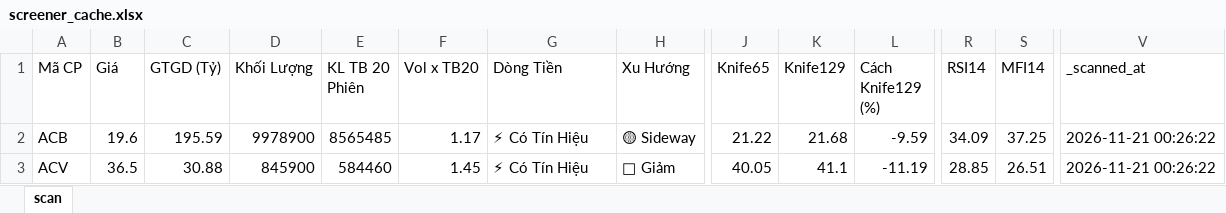
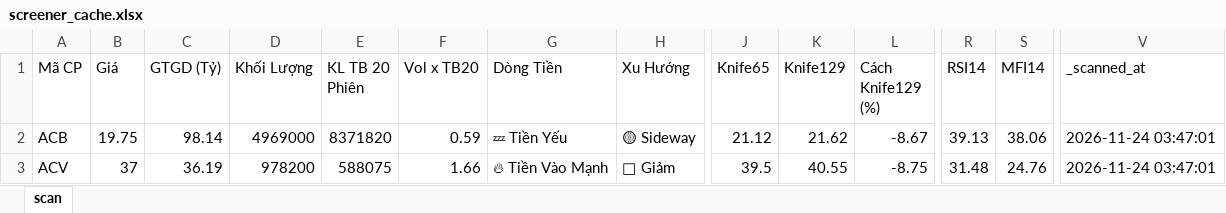
Before and after one commit to nnnhutien-cpu/Fairy-stock, an Excel workbook: screener_cache.xlsx, sheet scan, drawn as a sheet; only a part is shown, gaps mark what is left out; values as stored, in another font and other column widths than the file's, no borders; the diff covers the shown part only; the diff names each change by its address in the sheet, - before the commit and + after, or states it on an @@ line.

```diff
--- a/screener_cache.xlsx (sheet scan)
+++ b/screener_cache.xlsx (sheet scan)
-B2 (Giá): 19.6
+B2 (Giá): 19.75
-C2 (GTGD (Tỷ)): 195.59
+C2 (GTGD (Tỷ)): 98.14
-D2 (Khối Lượng): 9978900
+D2 (Khối Lượng): 4969000
-E2 (KL TB 20 Phiên): 8565485
+E2 (KL TB 20 Phiên): 8371820
-F2 (Vol x TB20): 1.17
+F2 (Vol x TB20): 0.59
-G2 (Dòng Tiền): ⚡ Có Tín Hiệu
+G2 (Dòng Tiền): 💤 Tiền Yếu
-J2 (Knife65): 21.22
+J2 (Knife65): 21.12
-K2 (Knife129): 21.68
+K2 (Knife129): 21.62
-L2 (Cách Knife129 (%)): -9.59
+L2 (Cách Knife129 (%)): -8.67
-R2 (RSI14): 34.09
+R2 (RSI14): 39.13
-S2 (MFI14): 37.25
+S2 (MFI14): 38.06
-V2:V3 (_scanned_at): 2026-11-21 00:26:22
+V2:V3 (_scanned_at): 2026-11-24 03:47:01
-B3 (Giá): 36.5
+B3 (Giá): 37
-C3 (GTGD (Tỷ)): 30.88
+C3 (GTGD (Tỷ)): 36.19
-D3 (Khối Lượng): 845900
+D3 (Khối Lượng): 978200
-E3 (KL TB 20 Phiên): 584460
+E3 (KL TB 20 Phiên): 588075
-F3 (Vol x TB20): 1.45
+F3 (Vol x TB20): 1.66
-G3 (Dòng Tiền): ⚡ Có Tín Hiệu
+G3 (Dòng Tiền): 🔥 Tiền Vào Mạnh
-J3 (Knife65): 40.05
+J3 (Knife65): 39.5
-K3 (Knife129): 41.1
+K3 (Knife129): 40.55
-L3 (Cách Knife129 (%)): -11.19
+L3 (Cách Knife129 (%)): -8.75
-R3 (RSI14): 28.85
+R3 (RSI14): 31.48
-S3 (MFI14): 26.51
+S3 (MFI14): 24.76
```
Also changed, not shown: 1 added row, 5 removed rows and 777 edited cells elsewhere in this sheet.
